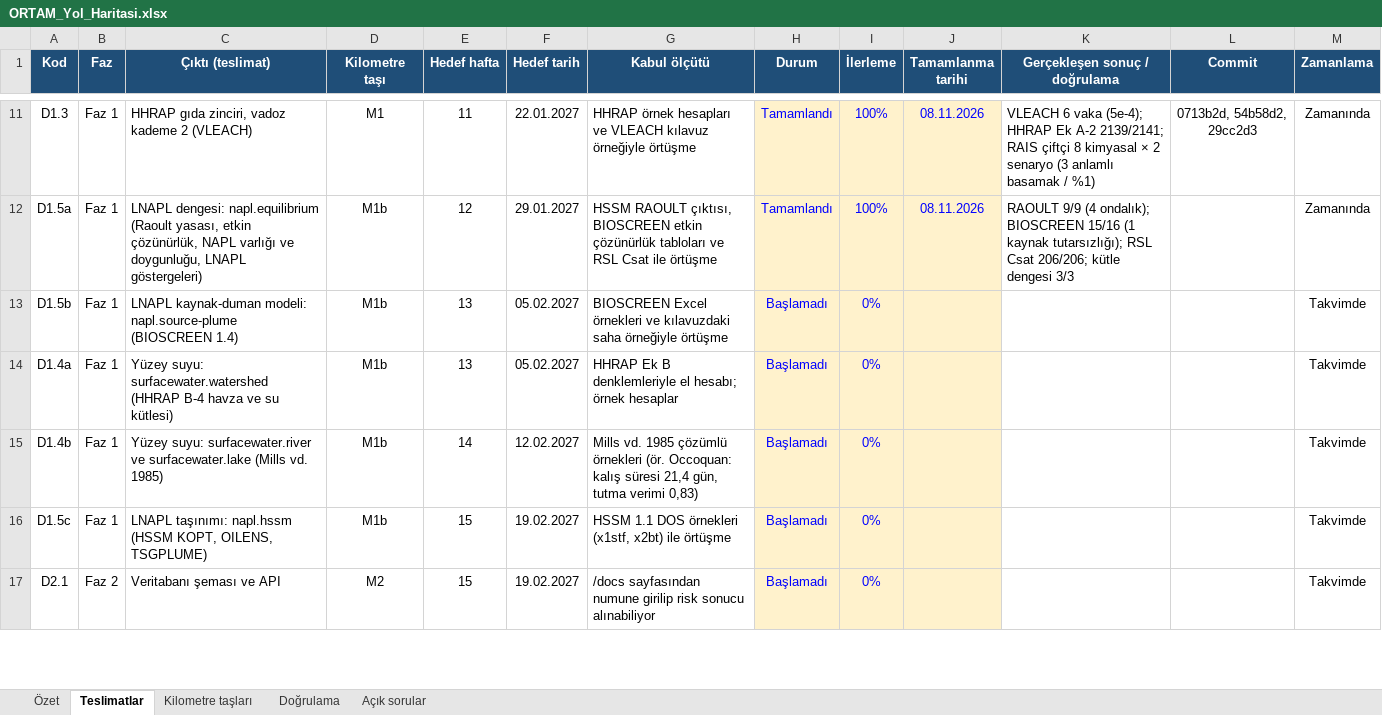
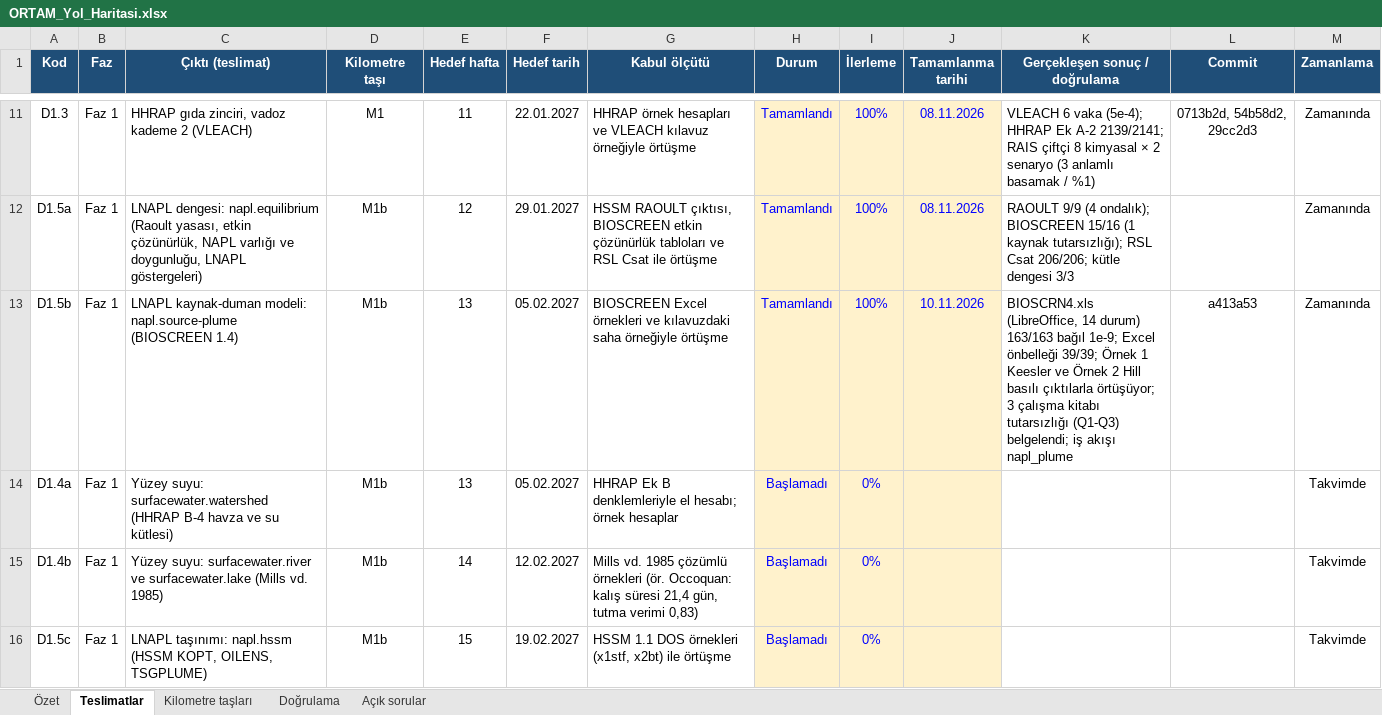
Before and after one commit to akaragunduz-glitch/ortam, an Excel workbook: docs/ORTAM_Yol_Haritasi.xlsx, sheet Teslimatlar, drawn as a sheet; only a part is shown, gaps mark what is left out; the shorter side is filled out with more unchanged rows; values as stored, in another font and other column widths than the file's, no borders; charts and pictures and conditional formats not drawn; the diff names each change by its address in the sheet, - before the commit and + after, or states it on an @@ line.

```diff
--- a/docs/ORTAM_Yol_Haritasi.xlsx (sheet Teslimatlar)
+++ b/docs/ORTAM_Yol_Haritasi.xlsx (sheet Teslimatlar)
-H13 (Durum): Başlamadı
+H13 (Durum): Tamamlandı
-I13 (İlerleme): 0%
+I13 (İlerleme): 100%
-J13 (Tamamlanma tarihi): (empty)
+J13 (Tamamlanma tarihi): 10.11.2026
-K13 (Gerçekleşen sonuç / doğrulama): (empty)
+K13 (Gerçekleşen sonuç / doğrulama): BIOSCRN4.xls (LibreOffice, 14 durum) 163/163 bağıl 1e-9; Excel önbelleği 39/39; Örnek 1 Keesler ve Örnek 2 Hill basılı çıktılarla örtüşüyor; 3 çalışma kitabı tutarsızlığı (Q1-Q3) belgelendi; iş akışı napl_plume
-L13 (Commit): (empty)
+L13 (Commit): a413a53
-M13 (Zamanlama): Takvimde
+M13 (Zamanlama): Zamanında
```
Also changed, not shown: sheet Doğrulama, sheet Açık sorular, sheet Özet, sheet Kilometre taşları, formulas that keep their value.
